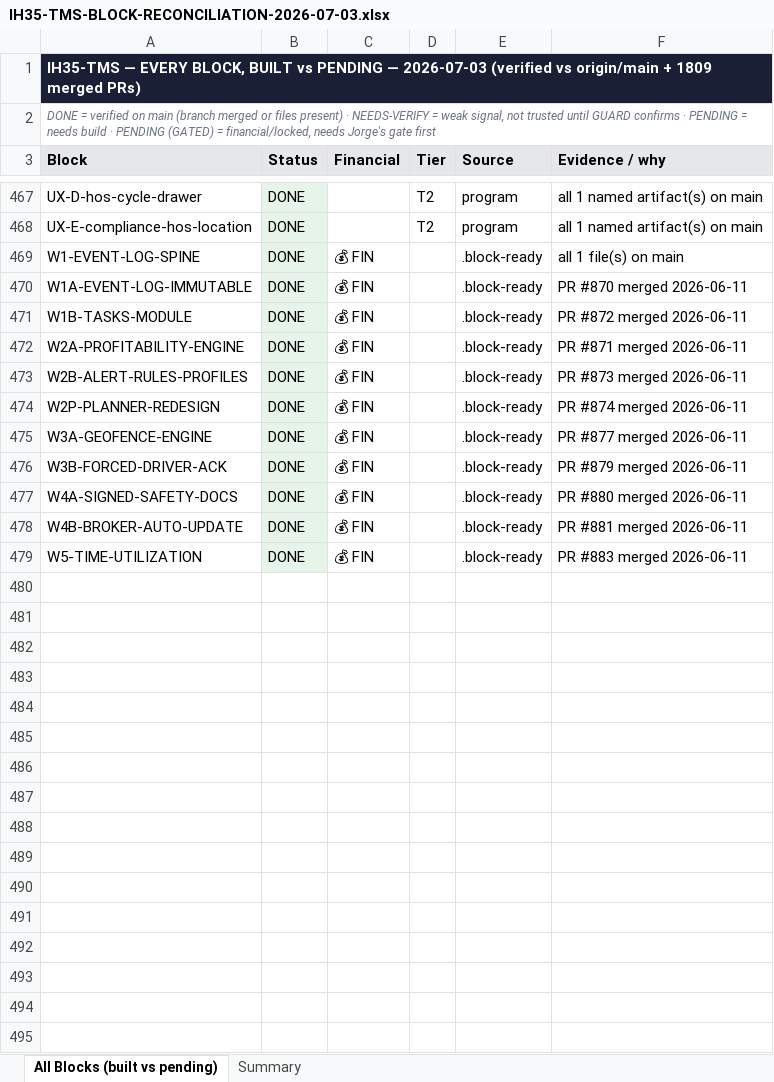
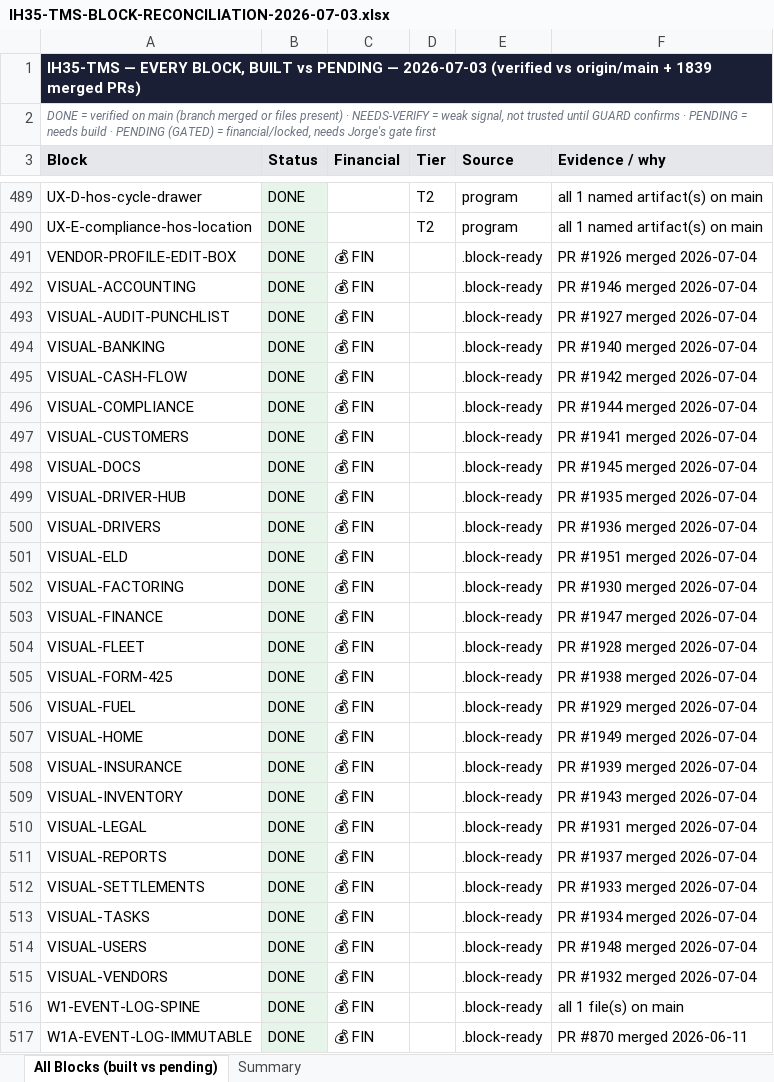
Before and after one commit to tioperfumes07/IH35-TMS, an Excel workbook: docs/trackers/exports/IH35-TMS-BLOCK-RECONCILIATION-2026-07-03.xlsx, sheet All Blocks (built vs pending), drawn as a sheet; only a part is shown, gaps mark what is left out; the shorter side is filled out with more unchanged rows; values as stored, in another font and other column widths than the file's, no borders; the diff covers the shown part only; the diff names each change by its address in the sheet, - before the commit and + after, or states it on an @@ line.

Commit message:
chore(program): register today's visual + accounting fix work as blocks (numbers now move)
Registers 47 .block-ready blocks so the Program Board / Final Additions burn-down reflects the
real work instead of staying flat: 26 per-module VISUAL-* blocks (the 644-fix sweep) + 15 today's
accounting/banking/vendor fix blocks (DONE-when-their-branch-merges) + 6 PENDING remainder blocks
(dead-controls, back-arrows, layout, broken-edit, pagination, QBO-parity). DONE is driven purely by
branch-merge (sentinel allowed_files), so each flips DONE only when its PR actually lands.

Result: block total 476->523, DONE 436->471. As the open visual PRs merge and I clear the remainder,
DONE climbs and Pending burns down. Non-financial tracker + registry data.

```diff
--- a/docs/trackers/exports/IH35-TMS-BLOCK-RECONCILIATION-2026-07-03.xlsx (sheet All Blocks (built vs pending))
+++ b/docs/trackers/exports/IH35-TMS-BLOCK-RECONCILIATION-2026-07-03.xlsx (sheet All Blocks (built vs pending))
-A1 (Block): …origin/main + 1809 merged PRs)
+A1 (Block): …origin/main + 1839 merged PRs)
+row 491: VENDOR-PROFILE-EDIT-BOX | DONE | 💰 FIN |  | .block-ready | PR #1926 merged 2026-07-04
+row 492: VISUAL-ACCOUNTING | DONE | 💰 FIN |  | .block-ready | PR #1946 merged 2026-07-04
+row 493: VISUAL-AUDIT-PUNCHLIST | DONE | 💰 FIN |  | .block-ready | PR #1927 merged 2026-07-04
+row 494: VISUAL-BANKING | DONE | 💰 FIN |  | .block-ready | PR #1940 merged 2026-07-04
+row 495: VISUAL-CASH-FLOW | DONE | 💰 FIN |  | .block-ready | PR #1942 merged 2026-07-04
+row 496: VISUAL-COMPLIANCE | DONE | 💰 FIN |  | .block-ready | PR #1944 merged 2026-07-04
+row 497: VISUAL-CUSTOMERS | DONE | 💰 FIN |  | .block-ready | PR #1941 merged 2026-07-04
+row 498: VISUAL-DOCS | DONE | 💰 FIN |  | .block-ready | PR #1945 merged 2026-07-04
+row 499: VISUAL-DRIVER-HUB | DONE | 💰 FIN |  | .block-ready | PR #1935 merged 2026-07-04
+row 500: VISUAL-DRIVERS | DONE | 💰 FIN |  | .block-ready | PR #1936 merged 2026-07-04
+row 501: VISUAL-ELD | DONE | 💰 FIN |  | .block-ready | PR #1951 merged 2026-07-04
+row 502: VISUAL-FACTORING | DONE | 💰 FIN |  | .block-ready | PR #1930 merged 2026-07-04
+row 503: VISUAL-FINANCE | DONE | 💰 FIN |  | .block-ready | PR #1947 merged 2026-07-04
+row 504: VISUAL-FLEET | DONE | 💰 FIN |  | .block-ready | PR #1928 merged 2026-07-04
+row 505: VISUAL-FORM-425 | DONE | 💰 FIN |  | .block-ready | PR #1938 merged 2026-07-04
+row 506: VISUAL-FUEL | DONE | 💰 FIN |  | .block-ready | PR #1929 merged 2026-07-04
+row 507: VISUAL-HOME | DONE | 💰 FIN |  | .block-ready | PR #1949 merged 2026-07-04
+row 508: VISUAL-INSURANCE | DONE | 💰 FIN |  | .block-ready | PR #1939 merged 2026-07-04
+row 509: VISUAL-INVENTORY | DONE | 💰 FIN |  | .block-ready | PR #1943 merged 2026-07-04
+row 510: VISUAL-LEGAL | DONE | 💰 FIN |  | .block-ready | PR #1931 merged 2026-07-04
+row 511: VISUAL-REPORTS | DONE | 💰 FIN |  | .block-ready | PR #1937 merged 2026-07-04
+row 512: VISUAL-SETTLEMENTS | DONE | 💰 FIN |  | .block-ready | PR #1933 merged 2026-07-04
+row 513: VISUAL-TASKS | DONE | 💰 FIN |  | .block-ready | PR #1934 merged 2026-07-04
+row 514: VISUAL-USERS | DONE | 💰 FIN |  | .block-ready | PR #1948 merged 2026-07-04
+row 515: VISUAL-VENDORS | DONE | 💰 FIN |  | .block-ready | PR #1932 merged 2026-07-04
```
Also changed, not shown: 22 added rows elsewhere in this sheet, sheet Summary, 49 other files.
